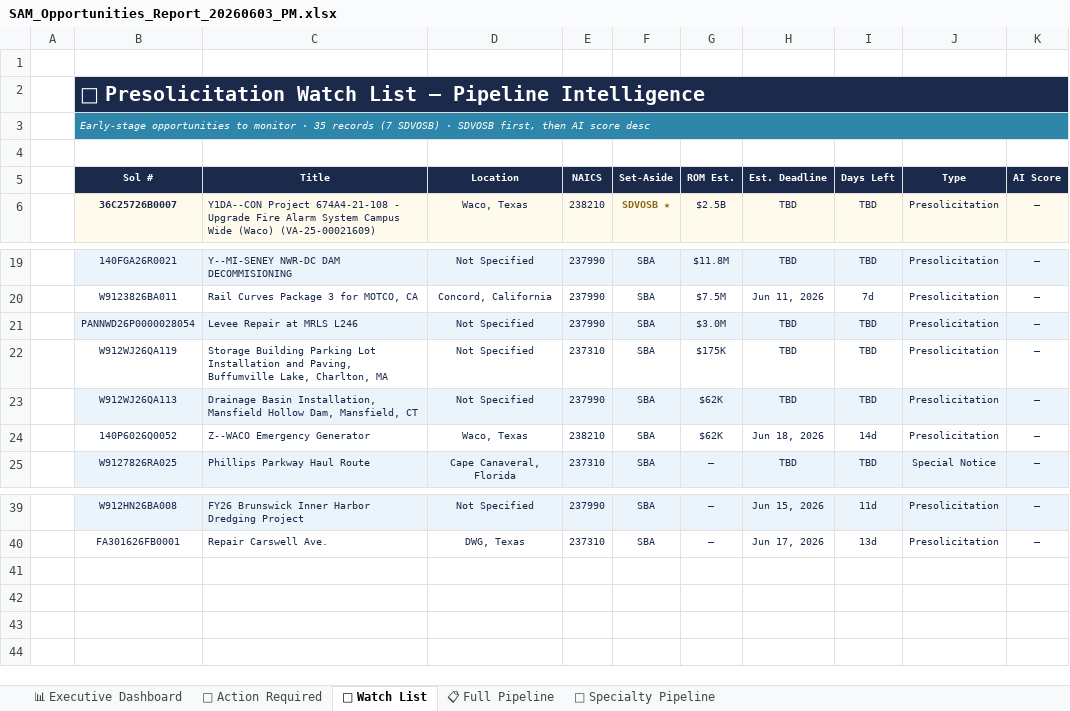
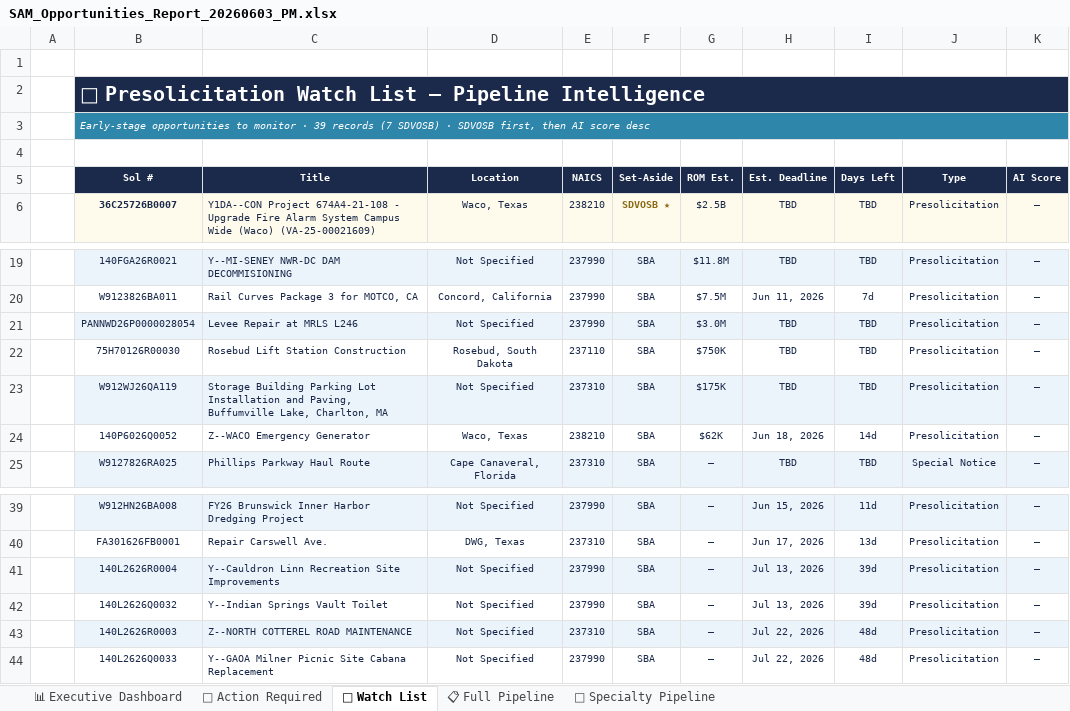
Before and after one commit to juliaopenclaw2026/syte-bd-pipeline, an Excel workbook: SAM_Opportunities_Report_20260603_PM.xlsx, sheet 👀 Watch List, drawn as a sheet; only a part is shown, gaps mark what is left out; values as stored, in another font and other column widths than the file's, no borders; removed rows and columns are numbered as before the commit, all else as after; the diff names each change by its address in the sheet, - before the commit and + after, or states it on an @@ line.

```diff
--- a/SAM_Opportunities_Report_20260603_PM.xlsx (sheet 👀 Watch List)
+++ b/SAM_Opportunities_Report_20260603_PM.xlsx (sheet 👀 Watch List)
-B3 (Sol #): …monitor · 35 records (7…
+B3 (Sol #): …monitor · 39 records (7…
+row 22:  | 75H70126R00030 | Rosebud Lift Station Construction | Rosebud, South Dakota | 237110 | SBA | $750K | TBD | TBD | Presolicitation | —
-B23:K23 fill: none
+B23:K23 fill: #EBF3FB
-row 23:  | W912WJ26QA113 | Drainage Basin Installation, Mansfield Hollow Dam, Mansfield, CT | Not Specified | 237990 | SBA | $62K | TBD | TBD | Presolicitation | —
+row 41:  | 140L2626R0004 | Y--Cauldron Linn Recreation Site Improvements | Not Specified | 237990 | SBA | — | Jul 13, 2026 | 39d | Presolicitation | —
+row 42:  | 140L2626Q0032 | Y--Indian Springs Vault Toilet | Not Specified | 237990 | SBA | — | Jul 13, 2026 | 39d | Presolicitation | —
+row 43:  | 140L2626R0003 | Z--NORTH COTTEREL ROAD MAINTENANCE | Not Specified | 237310 | SBA | — | Jul 22, 2026 | 48d | Presolicitation | —
+row 44:  | 140L2626Q0033 | Y--GAOA Milner Picnic Site Cabana Replacement | Not Specified | 237990 | SBA | — | Jul 22, 2026 | 48d | Presolicitation | —
```
Also changed, not shown: sheet 🔴 Action Required, sheet 📋 Full Pipeline, sheet 🔧 Specialty Pipeline, sheet 📊 Executive Dashboard, 4 other files.
